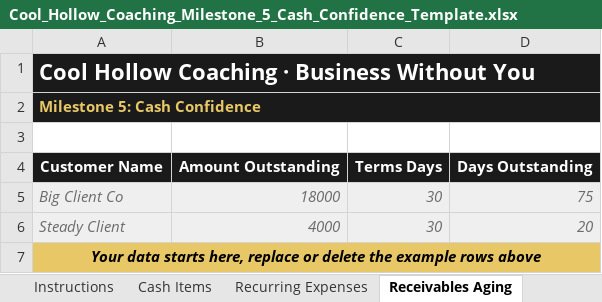
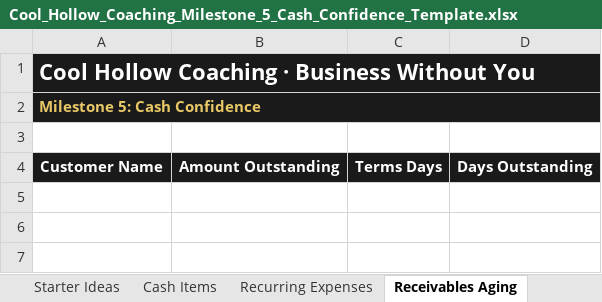
Before and after one commit to mattfitzy1/cool-hollow-coaching, an Excel workbook: apps/cash-confidence/Cool_Hollow_Coaching_Milestone_5_Cash_Confidence_Template.xlsx, sheet Receivables Aging, drawn as a sheet; values as stored, in another font and other column widths than the file's, no borders; the diff names each change by its address in the sheet, - before the commit and + after, or states it on an @@ line.

Commit message:
feat: brand and secure the 7 milestone tools, rebuild templates
- Added Cool Hollow Coaching branding (compass mark + wordmark) to every
  milestone tool, plus a results PDF each client can download, since
  nothing uploaded or generated is stored on any server
- Added a disclaimer footer to every tool and drafted terms of use,
  privacy notice, and disclaimer docs for legal review (outputs/legal/)
- Rebuilt all 7 Excel templates: Instructions, Examples, and a Starter
  Ideas tab (common tasks/metrics/constraints/roles to jog memory,
  numbers never pre-filled) on top of clean data tabs
- Fixed a real bug: filled-in templates were being rejected by every
  tool. Built a shared smart reader so a client can upload one workbook
  into every box of a multi-file tool and each box finds its own tab
- Fixed a rendering bug where the "tool never reads this tab" warning
  looked bold in the file but silently failed to render bold in Excel,
  verified the fix by converting to PDF and visually checking

```diff
--- a/apps/cash-confidence/Cool_Hollow_Coaching_Milestone_5_Cash_Confidence_Template.xlsx (sheet Receivables Aging)
+++ b/apps/cash-confidence/Cool_Hollow_Coaching_Milestone_5_Cash_Confidence_Template.xlsx (sheet Receivables Aging)
+sheet tab: Starter Ideas
-B1:D2 fill: none
+B1:D2 fill: #1A1A1A
-row 5: Big Client Co | 18000 | 30 | 75
-row 6: Steady Client | 4000 | 30 | 20
-row 7: Your data starts here, replace or delete the example rows above
```
Also changed, not shown: sheet Recurring Expenses, sheet Instructions, sheet Cash Items, other sheet tabs, apps/bottleneck-breakthrough/Cool_Hollow_Coaching_Milestone_6_Bottleneck_Breakthrough_Template.xlsx, apps/dashboard-selector/Cool_Hollow_Coaching_Milestone_3_Dashboard_Template.xlsx, 26 other files.
